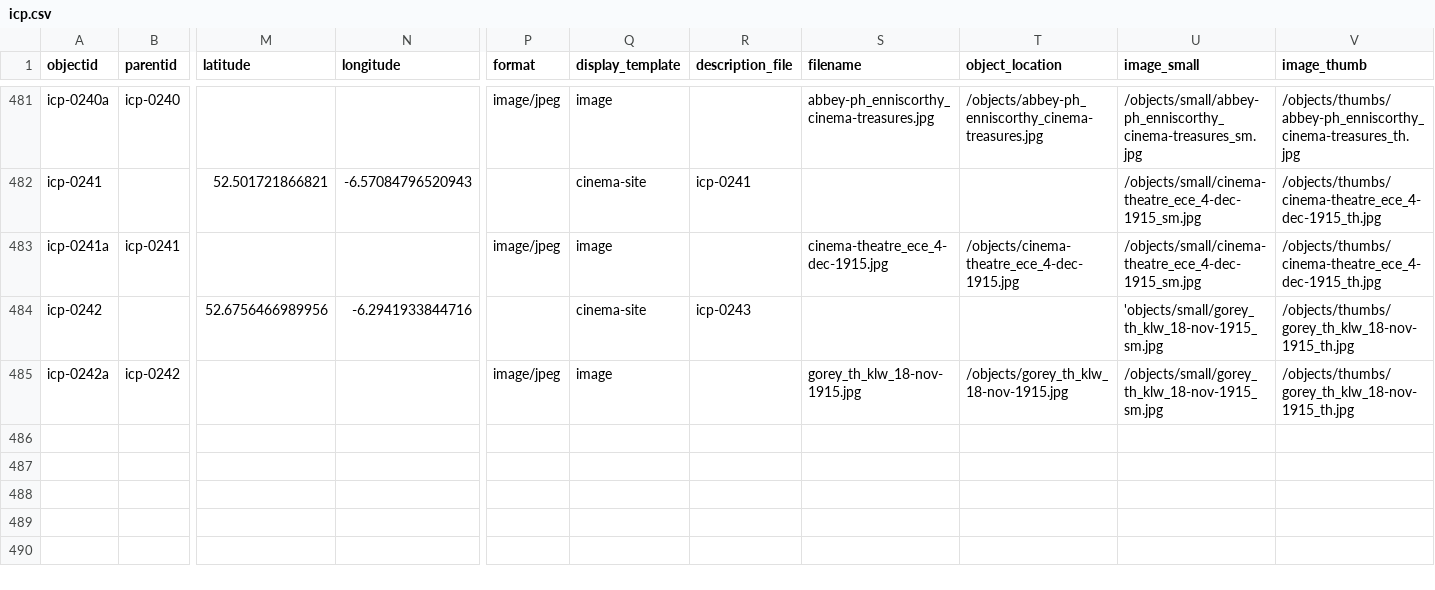
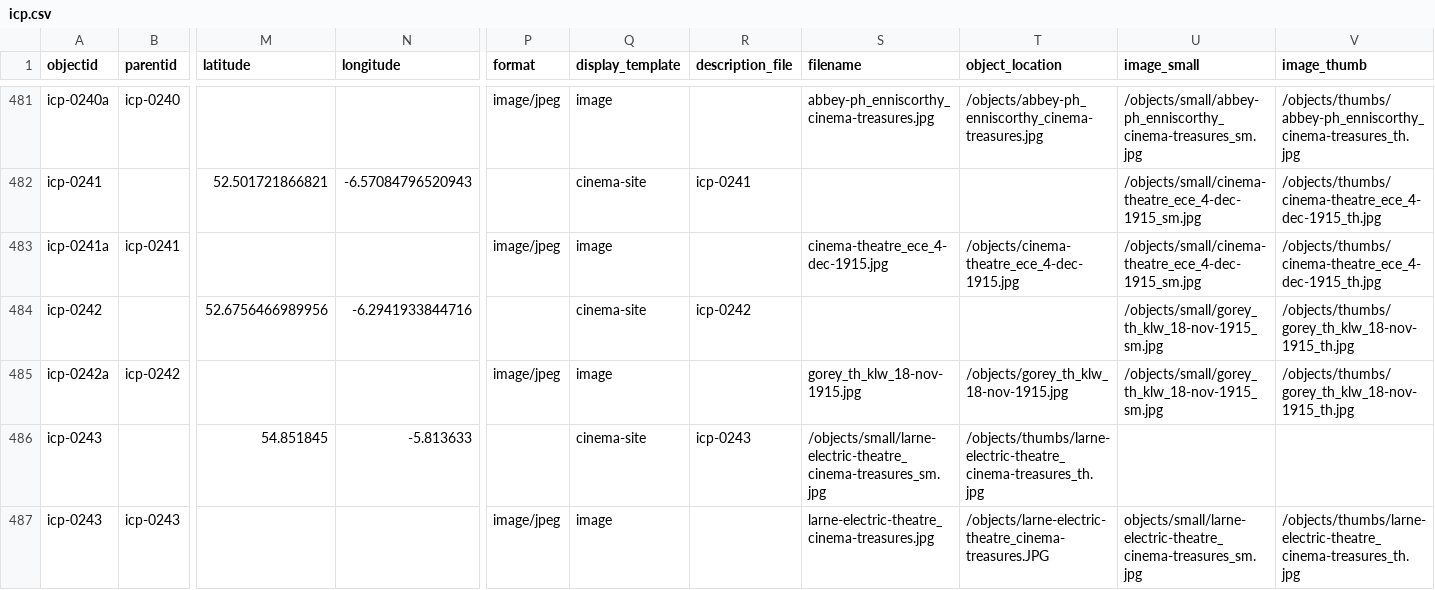
Before and after one commit to evanwill/cinema-template-prototype, a CSV file: _data/icp.csv, drawn as a sheet; only a part is shown, gaps mark what is left out; rows hold the shown columns only; the diff names each change by its address in the sheet, - before the commit and + after, or states it on an @@ line.

Commit message:
Update icp.csv

```diff
--- a/_data/icp.csv
+++ b/_data/icp.csv
-R484 (description_file): icp-0243
+R484 (description_file): icp-0242
-U484 (image_small): 'objects/small/gorey_th_klw_18-nov-1915_sm.jpg
+U484 (image_small): /objects/small/gorey_th_klw_18-nov-1915_sm.jpg
+row 486: icp-0243 |  | 54.851845 | -5.813633 |  | cinema-site | icp-0243 | /objects/small/larne-electric-theatre_cinema-treasures_sm.jpg | /objects/thumbs/larne-electric-theatre_cinema-treasures_th.jpg
+row 487: icp-0243 | icp-0243 |  |  | image/jpeg | image |  | larne-electric-theatre_cinema-treasures.jpg | /objects/larne-electric-theatre_cinema-treasures.JPG | objects/small/larne-electric-theatre_cinema-treasures_sm.jpg | /objects/thumbs/larne-electric-theatre_cinema-treasures_th.jpg
```
